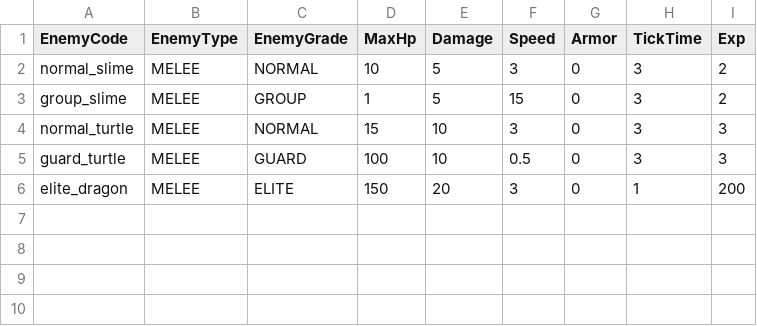
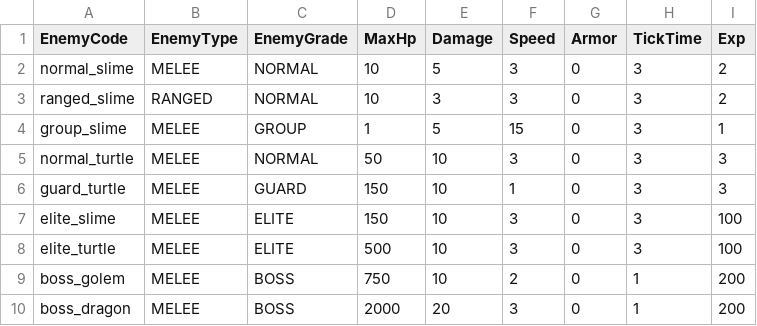
Before and after one commit to hazasue/B977012, a CSV file: Assets/Resources/Csvs/DataTable_Enemy.csv, drawn as a sheet.

```diff
--- a/Assets/Resources/Csvs/DataTable_Enemy.csv
+++ b/Assets/Resources/Csvs/DataTable_Enemy.csv
@@ -2,5 +2,9 @@ EnemyCode,EnemyType,EnemyGrade,MaxHp,Damage,Speed,Armor,TickTime,Exp
 normal_slime,MELEE,NORMAL,10,5,3,0,3,2
-group_slime,MELEE,GROUP,1,5,15,0,3,2
-normal_turtle,MELEE,NORMAL,15,10,3,0,3,3
-guard_turtle,MELEE,GUARD,100,10,0.5,0,3,3
-elite_dragon,MELEE,ELITE,150,20,3,0,1,200
+ranged_slime,RANGED,NORMAL,10,3,3,0,3,2
+group_slime,MELEE,GROUP,1,5,15,0,3,1
+normal_turtle,MELEE,NORMAL,50,10,3,0,3,3
+guard_turtle,MELEE,GUARD,150,10,1,0,3,3
+elite_slime,MELEE,ELITE,150,10,3,0,3,100
+elite_turtle,MELEE,ELITE,500,10,3,0,3,100
+boss_golem,MELEE,BOSS,750,10,2,0,1,200
+boss_dragon,MELEE,BOSS,2000,20,3,0,1,200
```
Also changed, not shown: Assets/Resources/Csvs/DataTable_Stage.csv, Assets/Resources/Csvs/DataTable_Weapon.csv, 5 other files.
